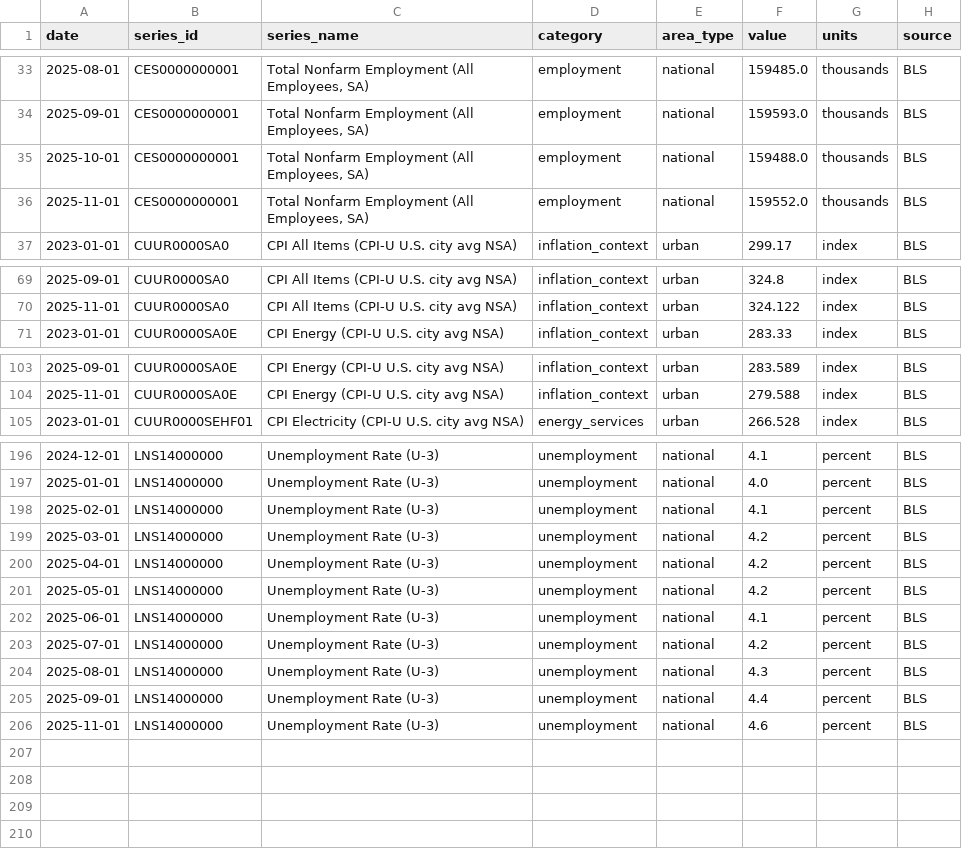
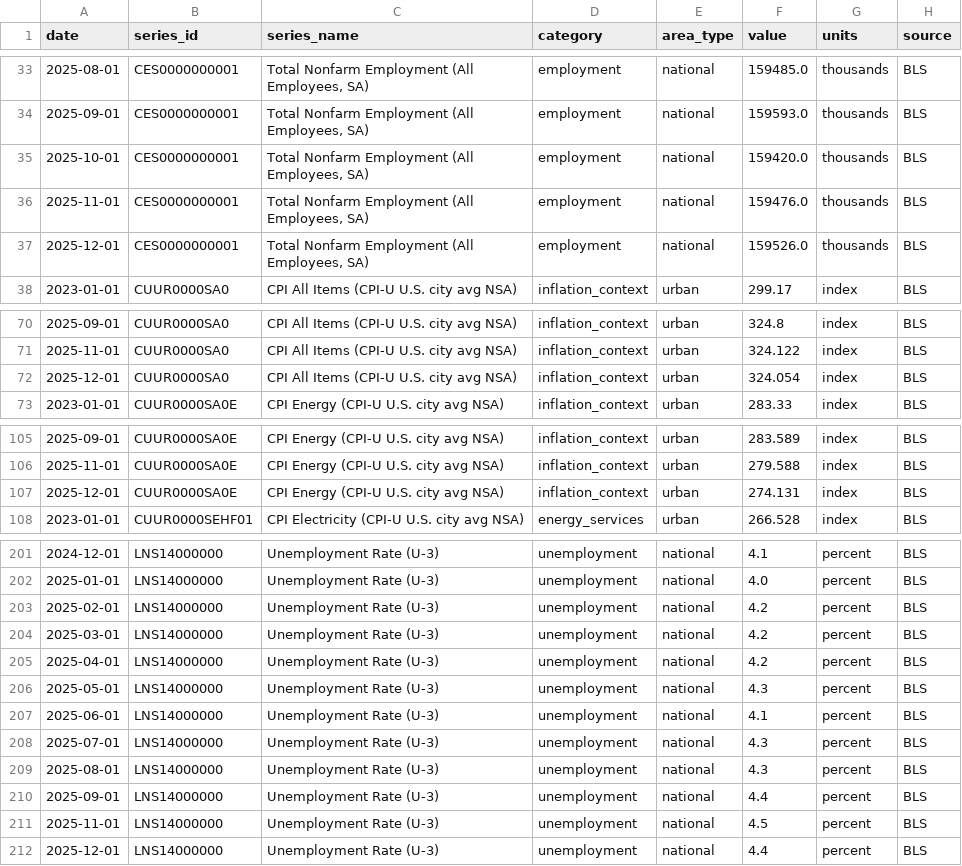
Before and after one commit to dgturner2/energy-burden-dashboard, a CSV file: data/bls_monthly.csv, drawn as a sheet; only a part is shown, gaps mark what is left out; the diff covers the shown part only.

```diff
--- a/data/bls_monthly.csv
+++ b/data/bls_monthly.csv
@@ -34,4 +34,5 @@ date,series_id,series_name,category,area_type,value,units,source
 2025-09-01,CES0000000001,"Total Nonfarm Employment (All Employees, SA)",employment,national,159593.0,thousands,BLS
-2025-10-01,CES0000000001,"Total Nonfarm Employment (All Employees, SA)",employment,national,159488.0,thousands,BLS
-2025-11-01,CES0000000001,"Total Nonfarm Employment (All Employees, SA)",employment,national,159552.0,thousands,BLS
+2025-10-01,CES0000000001,"Total Nonfarm Employment (All Employees, SA)",employment,national,159420.0,thousands,BLS
+2025-11-01,CES0000000001,"Total Nonfarm Employment (All Employees, SA)",employment,national,159476.0,thousands,BLS
+2025-12-01,CES0000000001,"Total Nonfarm Employment (All Employees, SA)",employment,national,159526.0,thousands,BLS
 2023-01-01,CUUR0000SA0,CPI All Items (CPI-U U.S. city avg NSA),inflation_context,urban,299.17,index,BLS
@@ -70,2 +71,3 @@ date,series_id,series_name,category,area_type,value,units,source
 2025-11-01,CUUR0000SA0,CPI All Items (CPI-U U.S. city avg NSA),inflation_context,urban,324.122,index,BLS
+2025-12-01,CUUR0000SA0,CPI All Items (CPI-U U.S. city avg NSA),inflation_context,urban,324.054,index,BLS
 2023-01-01,CUUR0000SA0E,CPI Energy (CPI-U U.S. city avg NSA),inflation_context,urban,283.33,index,BLS
@@ -104,2 +106,3 @@ date,series_id,series_name,category,area_type,value,units,source
 2025-11-01,CUUR0000SA0E,CPI Energy (CPI-U U.S. city avg NSA),inflation_context,urban,279.588,index,BLS
+2025-12-01,CUUR0000SA0E,CPI Energy (CPI-U U.S. city avg NSA),inflation_context,urban,274.131,index,BLS
 2023-01-01,CUUR0000SEHF01,CPI Electricity (CPI-U U.S. city avg NSA),energy_services,urban,266.528,index,BLS
@@ -197,10 +202,11 @@ date,series_id,series_name,category,area_type,value,units,source
 2025-01-01,LNS14000000,Unemployment Rate (U-3),unemployment,national,4.0,percent,BLS
-2025-02-01,LNS14000000,Unemployment Rate (U-3),unemployment,national,4.1,percent,BLS
+2025-02-01,LNS14000000,Unemployment Rate (U-3),unemployment,national,4.2,percent,BLS
 2025-03-01,LNS14000000,Unemployment Rate (U-3),unemployment,national,4.2,percent,BLS
 2025-04-01,LNS14000000,Unemployment Rate (U-3),unemployment,national,4.2,percent,BLS
-2025-05-01,LNS14000000,Unemployment Rate (U-3),unemployment,national,4.2,percent,BLS
+2025-05-01,LNS14000000,Unemployment Rate (U-3),unemployment,national,4.3,percent,BLS
 2025-06-01,LNS14000000,Unemployment Rate (U-3),unemployment,national,4.1,percent,BLS
-2025-07-01,LNS14000000,Unemployment Rate (U-3),unemployment,national,4.2,percent,BLS
+2025-07-01,LNS14000000,Unemployment Rate (U-3),unemployment,national,4.3,percent,BLS
 2025-08-01,LNS14000000,Unemployment Rate (U-3),unemployment,national,4.3,percent,BLS
 2025-09-01,LNS14000000,Unemployment Rate (U-3),unemployment,national,4.4,percent,BLS
-2025-11-01,LNS14000000,Unemployment Rate (U-3),unemployment,national,4.6,percent,BLS
+2025-11-01,LNS14000000,Unemployment Rate (U-3),unemployment,national,4.5,percent,BLS
+2025-12-01,LNS14000000,Unemployment Rate (U-3),unemployment,national,4.4,percent,BLS
```
Also changed, not shown: 2 added rows and 2 edited cells elsewhere in this file.
